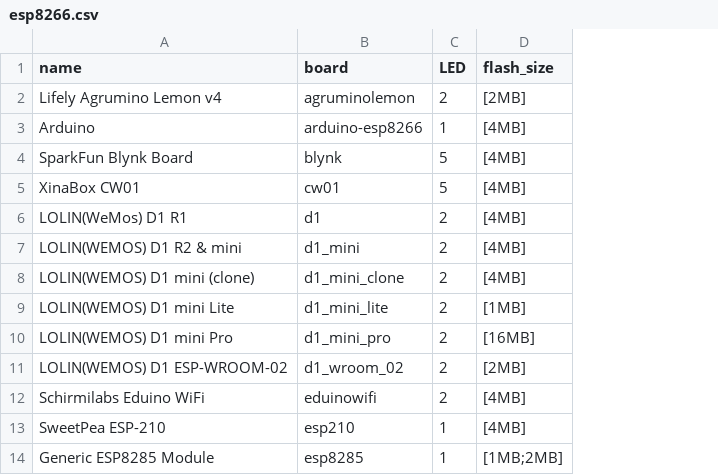
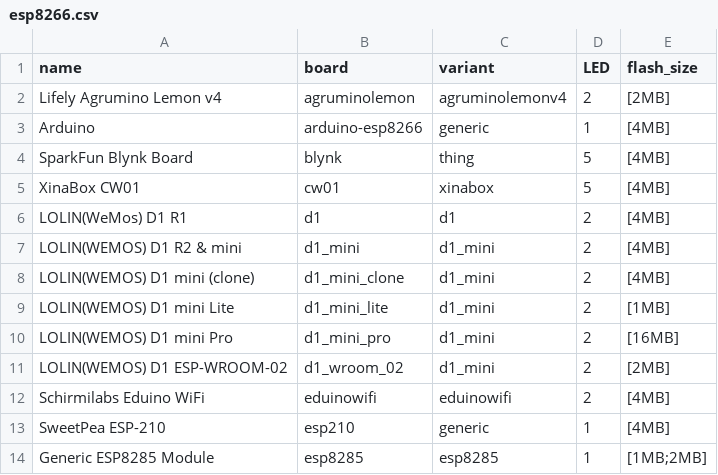
Before and after one commit to hredan/ESP_Board_Overview, a CSV file: web-app/public/esp8266.csv, drawn as a sheet; only a part is shown; the diff names each change by its address in the sheet, - before the commit and + after, or states it on an @@ line.

Commit message:
add column variant with link to pins_arduino

```diff
--- a/web-app/public/esp8266.csv
+++ b/web-app/public/esp8266.csv
+column C (variant), rows 2-14: agruminolemonv4 | generic | thing | xinabox | d1 | d1_mini | d1_mini | d1_mini | d1_mini | d1_mini | eduinowifi | generic | esp8285
```
Also changed, not shown: 4 other files.
